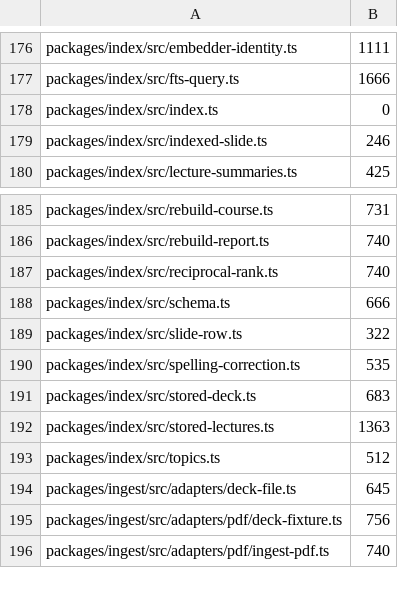
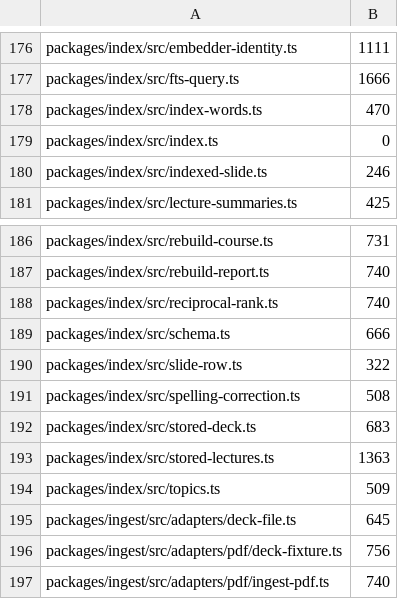
Before and after one commit to TomBennett-Lloyd/cram.ai, a TSV file: .claude/comment-density.baseline.tsv, drawn as a sheet; only a part is shown, gaps mark what is left out.

```diff
--- a/.claude/comment-density.baseline.tsv
+++ b/.claude/comment-density.baseline.tsv
@@ -177,2 +177,3 @@ packages/index/src/embedder-identity.ts	1111
 packages/index/src/fts-query.ts	1666
+packages/index/src/index-words.ts	470
 packages/index/src/index.ts	0
@@ -189,6 +190,6 @@ packages/index/src/schema.ts	666
 packages/index/src/slide-row.ts	322
-packages/index/src/spelling-correction.ts	535
+packages/index/src/spelling-correction.ts	508
 packages/index/src/stored-deck.ts	683
 packages/index/src/stored-lectures.ts	1363
-packages/index/src/topics.ts	512
+packages/index/src/topics.ts	509
 packages/ingest/src/adapters/deck-file.ts	645
```
Also changed, not shown: 8 other files.
